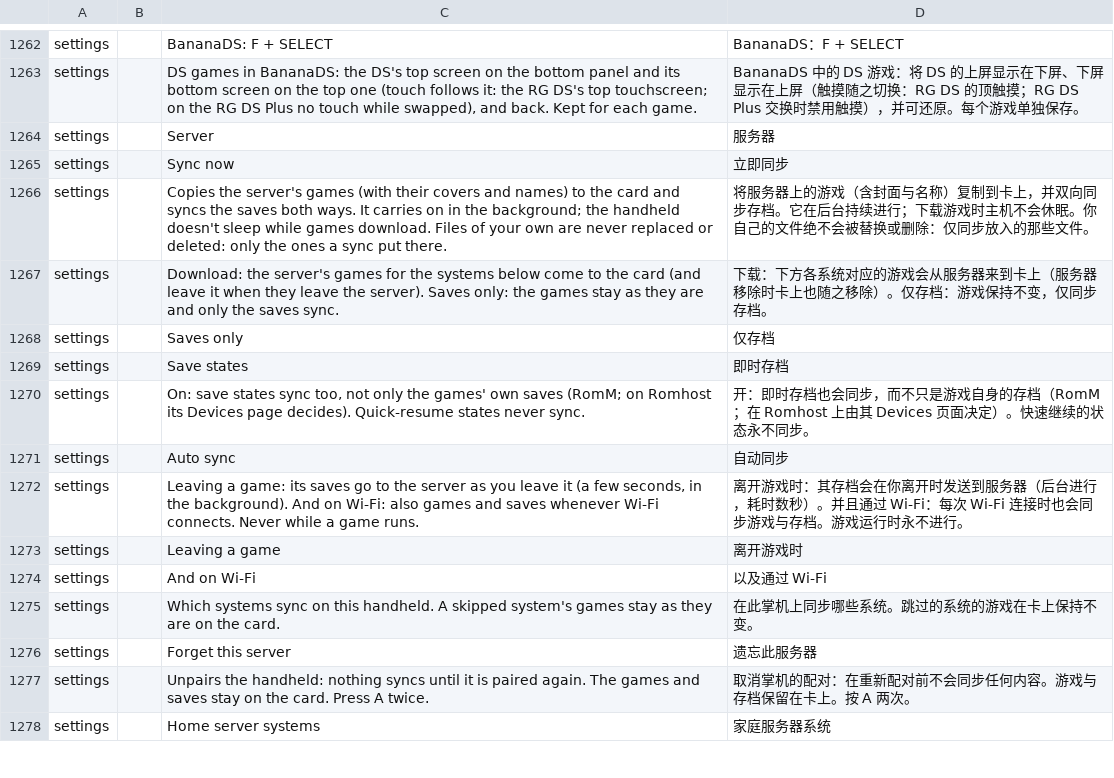
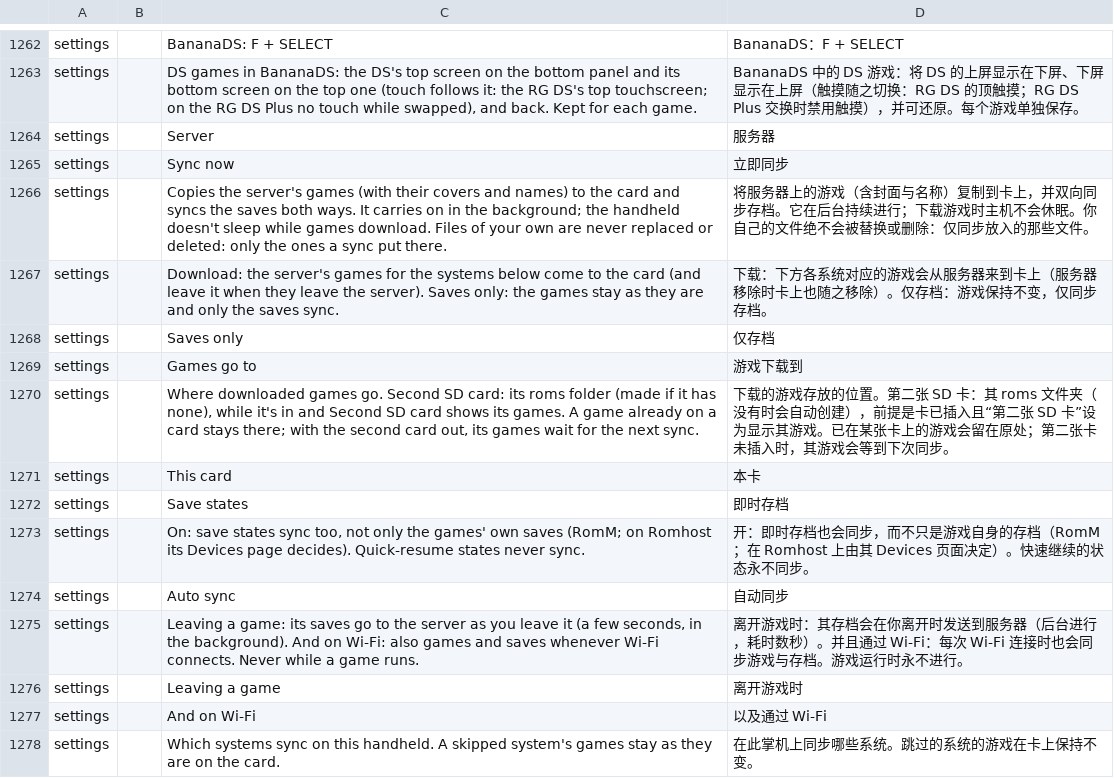
Before and after one commit to JorreFog/BananaLinux, a TSV file: ui/assets/lang/zh-cn.tsv, drawn as a sheet; only a part is shown, gaps mark what is left out; the shorter side is filled out with more unchanged rows.

```diff
--- a/ui/assets/lang/zh-cn.tsv
+++ b/ui/assets/lang/zh-cn.tsv
@@ -1268,2 +1268,5 @@ settings		Download: the server's games for the systems below come to the card (a
 settings		Saves only	仅存档
+settings		Games go to	游戏下载到
+settings		Where downloaded games go. Second SD card: its roms folder (made if it has none), while it's in and Second SD card shows its games. A game already on a card stays there; with the second card out, its games wait for the next sync.	下载的游戏存放的位置。第二张 SD 卡：其 roms 文件夹（没有时会自动创建），前提是卡已插入且“第二张 SD 卡”设为显示其游戏。已在某张卡上的游戏会留在原处；第二张卡未插入时，其游戏会等到下次同步。
+settings		This card	本卡
 settings		Save states	即时存档
```
Also changed, not shown: 6 other files.
